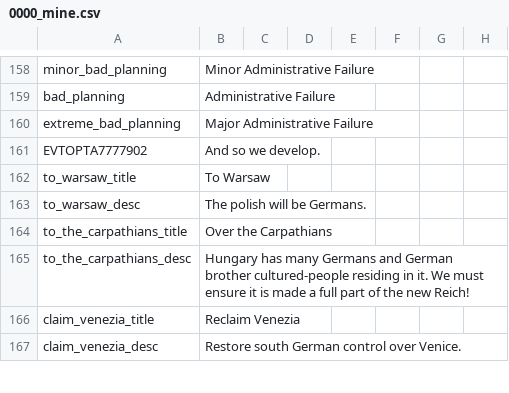
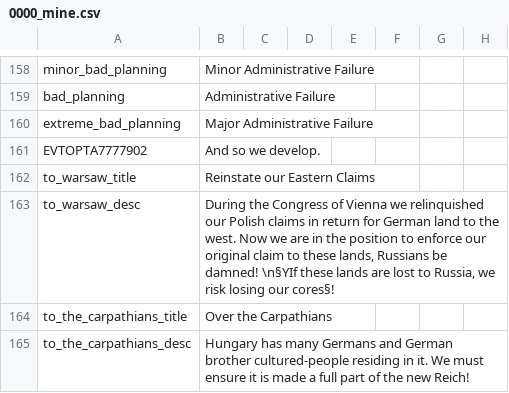
Before and after one commit to GeneralTownes/Historical_MP_Series_Vic2, a CSV file: HMPS/localisation/0000_mine.csv, drawn as a sheet; only a part is shown, gaps mark what is left out; the shorter side is filled out with more unchanged rows; the diff names each change by its address in the sheet, - before the commit and + after, or states it on an @@ line.

Commit message:
Dismantle Forts & Poland
- Dismantle forts cb reduced to 1 infamy, but justification time doubled
- Germany and Russia can both core Mazovia and West Galicia (and in the process uncore the other)
- Three starting factories to Austria

```diff
--- a/HMPS/localisation/0000_mine.csv
+++ b/HMPS/localisation/0000_mine.csv
-B162: To Warsaw
+B162: Reinstate our Eastern Claims
-B163: The polish will be Germans.
+B163: During the Congress of Vienna we relinquished our Polish claims in return for German land to the west. Now we are in the position to enforce our original claim to these lands, Russians be damned! \n§YIf these lands are lost to Russia, we risk losing our cores§!
```
Also changed, not shown: 9 other files.
